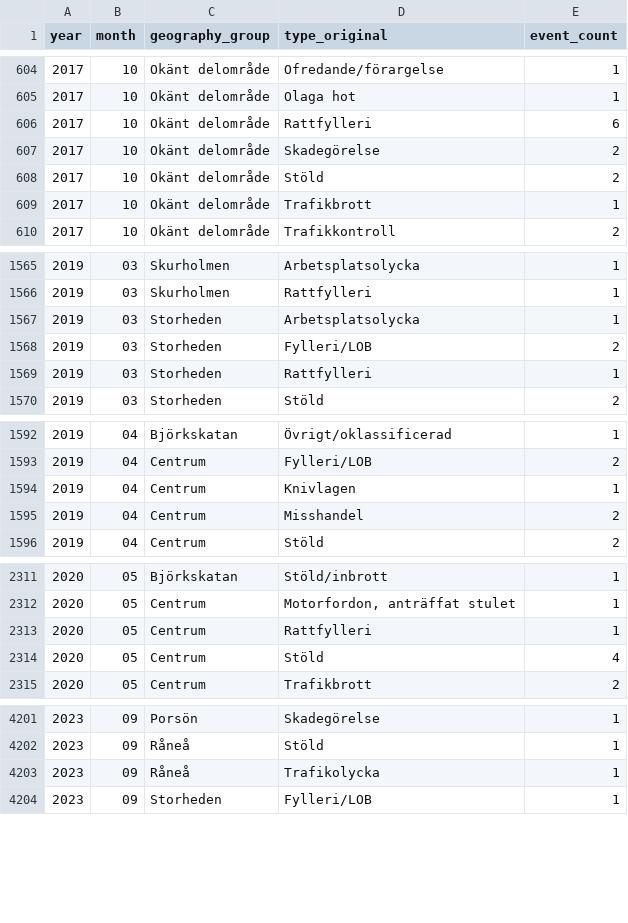
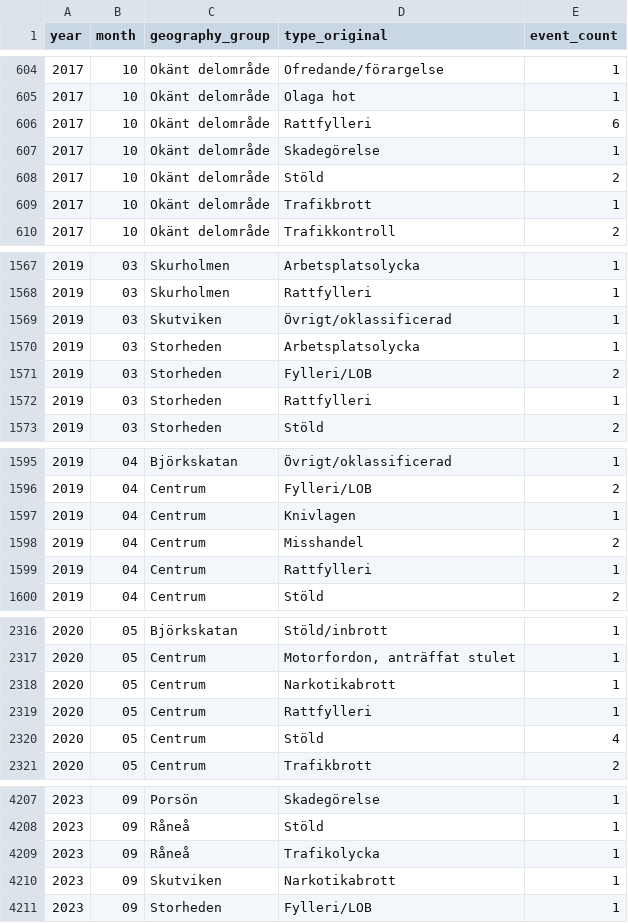
Before and after one commit to Lulea-statistik/Lulea-polishandelser, a CSV file: docs/data/lulea_district_expanded_monthly.csv, drawn as a sheet; only a part is shown, gaps mark what is left out; the diff covers the shown part only.

```diff
--- a/docs/data/lulea_district_expanded_monthly.csv
+++ b/docs/data/lulea_district_expanded_monthly.csv
@@ -606,3 +606,3 @@ year,month,geography_group,type_original,event_count
 2017,10,Okänt delområde,Rattfylleri,6
-2017,10,Okänt delområde,Skadegörelse,2
+2017,10,Okänt delområde,Skadegörelse,1
 2017,10,Okänt delområde,Stöld,2
@@ -1566,2 +1568,3 @@ year,month,geography_group,type_original,event_count
 2019,03,Skurholmen,Rattfylleri,1
+2019,03,Skutviken,Övrigt/oklassificerad,1
 2019,03,Storheden,Arbetsplatsolycka,1
@@ -1595,2 +1598,3 @@ year,month,geography_group,type_original,event_count
 2019,04,Centrum,Misshandel,2
+2019,04,Centrum,Rattfylleri,1
 2019,04,Centrum,Stöld,2
@@ -2312,2 +2317,3 @@ year,month,geography_group,type_original,event_count
 2020,05,Centrum,"Motorfordon,  anträffat stulet",1
+2020,05,Centrum,Narkotikabrott,1
 2020,05,Centrum,Rattfylleri,1
@@ -4203,2 +4209,3 @@ year,month,geography_group,type_original,event_count
 2023,09,Råneå,Trafikolycka,1
+2023,09,Skutviken,Narkotikabrott,1
 2023,09,Storheden,Fylleri/LOB,1
```
Also changed, not shown: 7 added rows, 4 removed rows and 14 edited cells elsewhere in this file.
